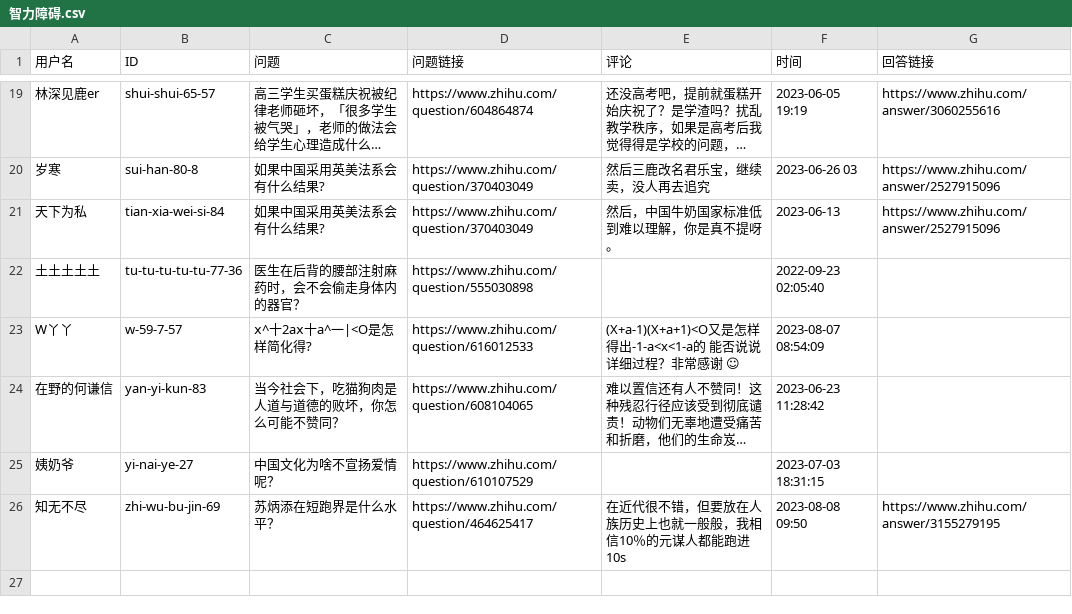
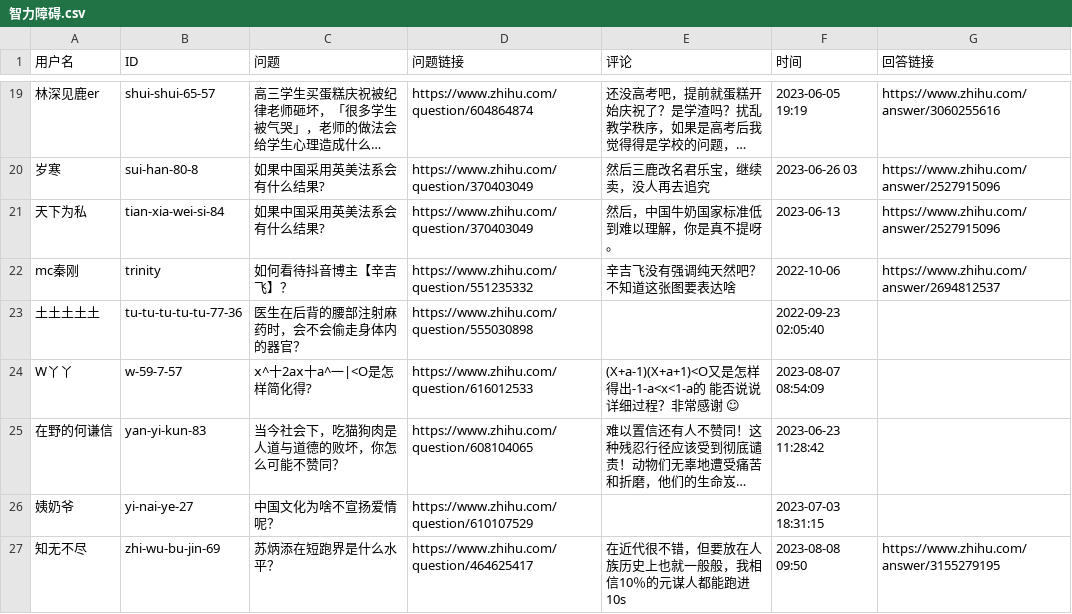
Before and after one commit to blacklisting/zhihu, a CSV file: 智力障碍.csv, drawn as a sheet; only a part is shown, gaps mark what is left out; long unchanged cells end in …; the diff names each change by its address in the sheet, - before the commit and + after, or states it on an @@ line.

Commit message:
Update with a comment just seen.

```diff
--- a/智力障碍.csv
+++ b/智力障碍.csv
+row 22: mc秦刚 | trinity | 如何看待抖音博主【辛吉飞】？ | https://www.zhihu.com/question/551235332 | 辛吉飞没有强调纯天然吧？不知道这张图要表达啥 | 2022-10-06 | https://www.zhihu.com/answer/2694812537
```
